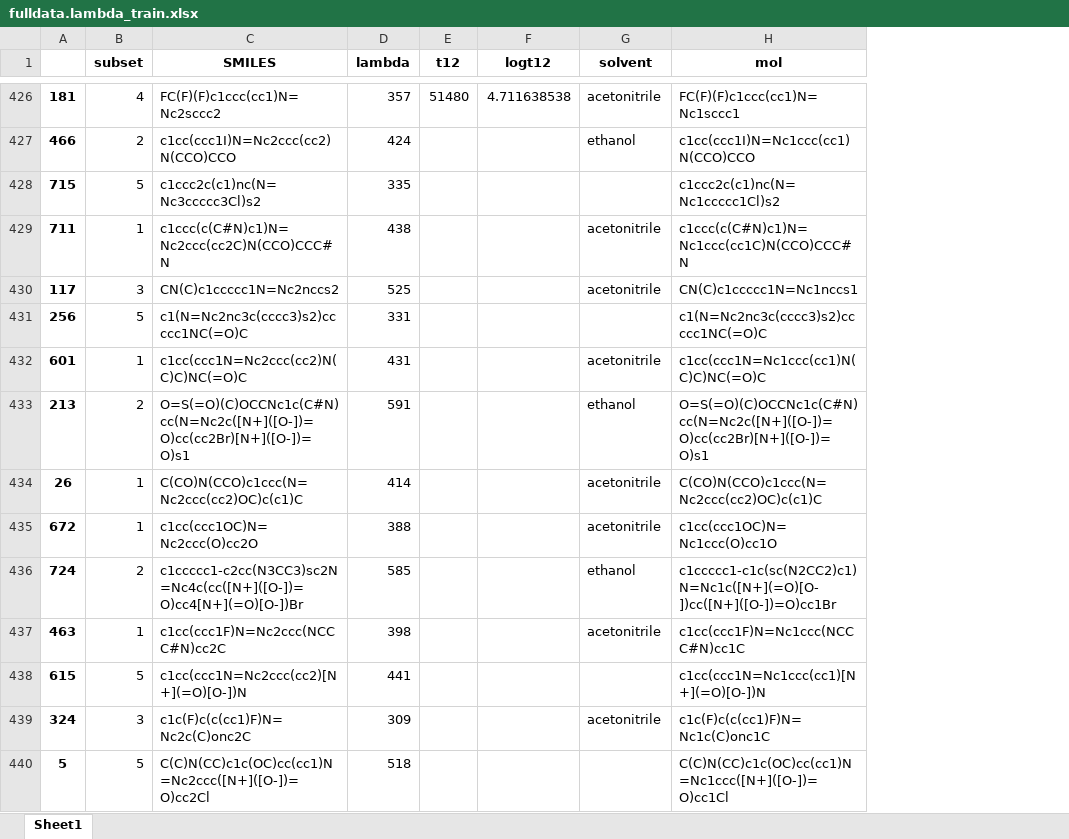
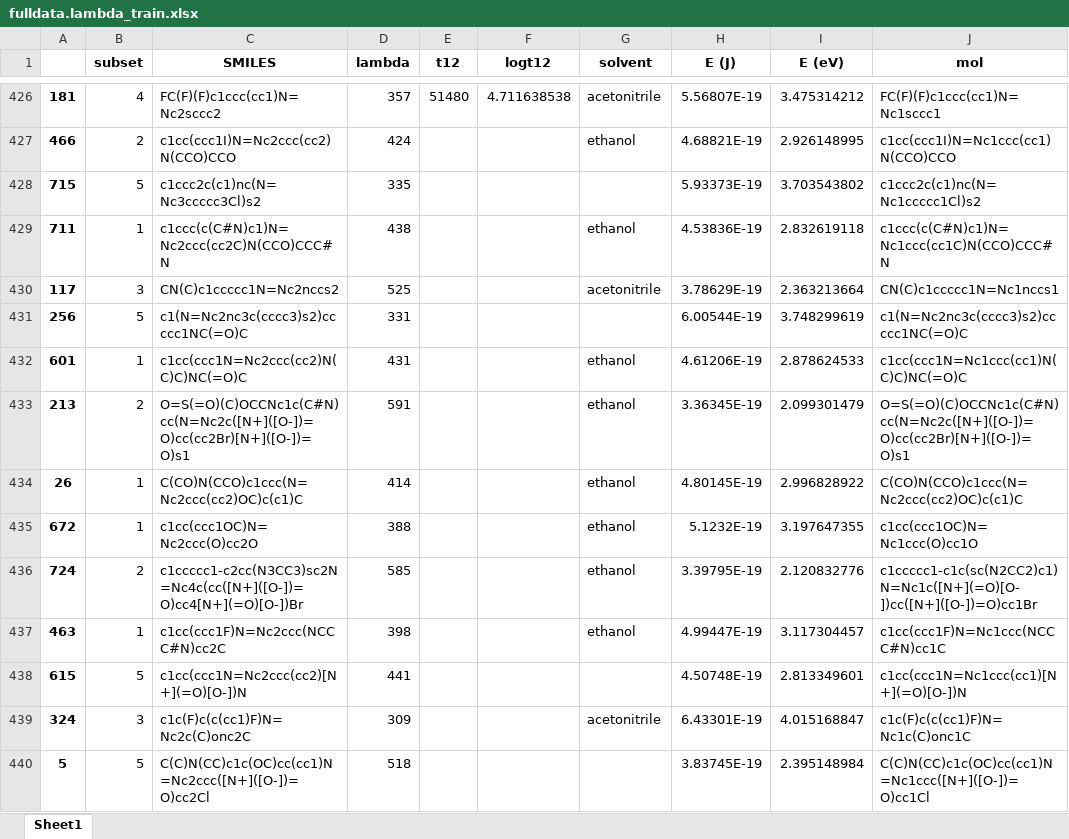
Before and after one commit to icredd-cheminfo/Photoswitches, an Excel workbook: Photoswitches SI/fulldata.lambda_train.xlsx, sheet Sheet1, drawn as a sheet; only a part is shown, gaps mark what is left out; values as stored, in another font and other column widths than the file's, no borders; the diff covers the shown part only; the diff names each change by its address in the sheet, - before the commit and + after, or states it on an @@ line.

```diff
--- a/Photoswitches SI/fulldata.lambda_train.xlsx (sheet Sheet1)
+++ b/Photoswitches SI/fulldata.lambda_train.xlsx (sheet Sheet1)
+column H (E (J)), rows 426-440: 5.56807E-19 | 4.68821E-19 | 5.93373E-19 | 4.53836E-19 | 3.78629E-19 | 6.00544E-19 | 4.61206E-19 | 3.36345E-19 | 4.80145E-19 | 5.1232E-19 | 3.39795E-19 | 4.99447E-19 | 4.50748E-19 | 6.43301E-19 | 3.83745E-19
+column I (E (eV)), rows 426-440: 3.475314212 | 2.926148995 | 3.703543802 | 2.832619118 | 2.363213664 | 3.748299619 | 2.878624533 | 2.099301479 | 2.996828922 | 3.197647355 | 2.120832776 | 3.117304457 | 2.813349601 | 4.015168847 | 2.395148984
-G429 (solvent): acetonitrile
+G429 (solvent): ethanol
-G432 (solvent): acetonitrile
+G432 (solvent): ethanol
-G434:G435 (solvent): acetonitrile
+G434:G435 (solvent): ethanol
-G437 (solvent): acetonitrile
+G437 (solvent): ethanol
```
Also changed, not shown: 160 edited cells elsewhere in this sheet, Photoswitches SI/fulldata.lambda_test.xlsx, Photoswitches SI/fulldata.logt12_test.xlsx, 31 other files.
